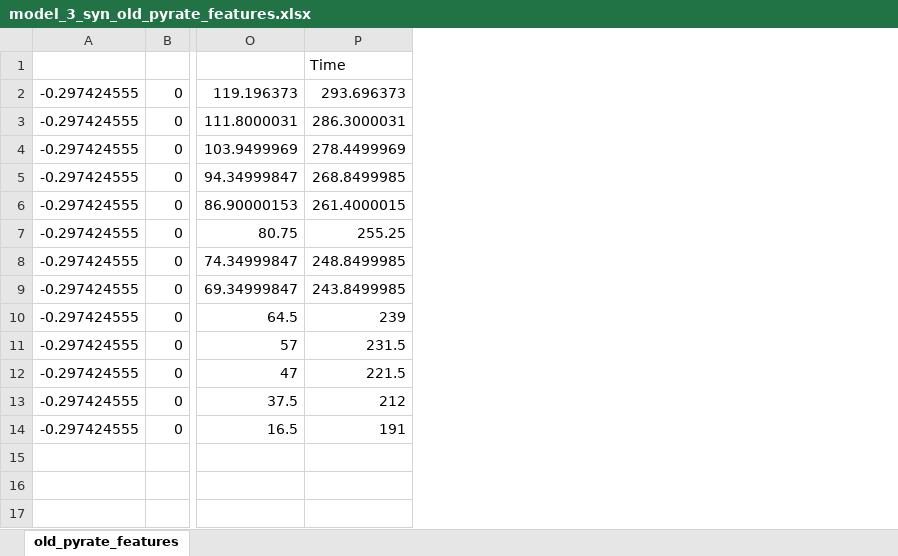
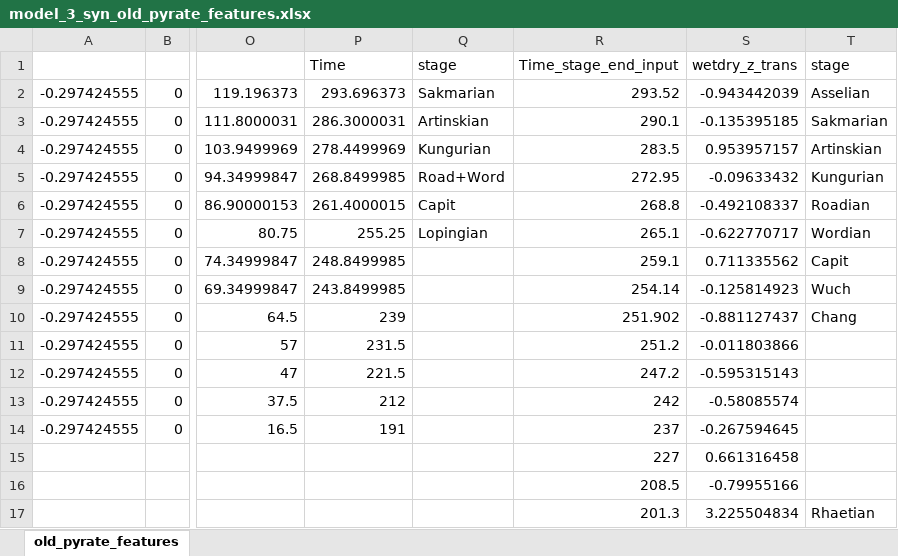
Before and after one commit to shelleylwang/pt_diversity_rates, an Excel workbook: pyrate_features_binning/model_3_syn_old_pyrate_features.xlsx, sheet old_pyrate_features, drawn as a sheet; only a part is shown, gaps mark what is left out; values as stored, in another font and other column widths than the file's, no borders; rows hold the shown columns only; the diff names each change by its address in the sheet, - before the commit and + after, or states it on an @@ line.

```diff
--- a/pyrate_features_binning/model_3_syn_old_pyrate_features.xlsx (sheet old_pyrate_features)
+++ b/pyrate_features_binning/model_3_syn_old_pyrate_features.xlsx (sheet old_pyrate_features)
+column Q (stage), rows 2-7: Sakmarian | Artinskian | Kungurian | Road+Word | Capit | Lopingian
+column R (Time_stage_end_input), rows 2-14: 293.52 | 290.1 | 283.5 | 272.95 | 268.8 | 265.1 | 259.1 | 254.14 | 251.902 | 251.2 | 247.2 | 242 | 237
+column S (wetdry_z_trans), rows 2-14: -0.943442039 | -0.135395185 | 0.953957157 | -0.09633432 | -0.492108337 | -0.622770717 | 0.711335562 | -0.125814923 | -0.881127437 | -0.011803866 | -0.595315143 | -0.58085574 | -0.267594645
+column T (stage), rows 2-10: Asselian | Sakmarian | Artinskian | Kungurian | Roadian | Wordian | Capit | Wuch | Chang
+row 15:  |  |  |  |  | 227 | 0.661316458
+row 16:  |  |  |  |  | 208.5 | -0.79955166
+row 17:  |  |  |  |  | 201.3 | 3.225504834 | Rhaetian
```
Also changed, not shown: pyrate_features_binning/model_3_syn_new_pyrate_features.xlsx, pyrate_features_binning/model_9_offset_syn_new_pyrate_features.xlsx, 7 other files.
